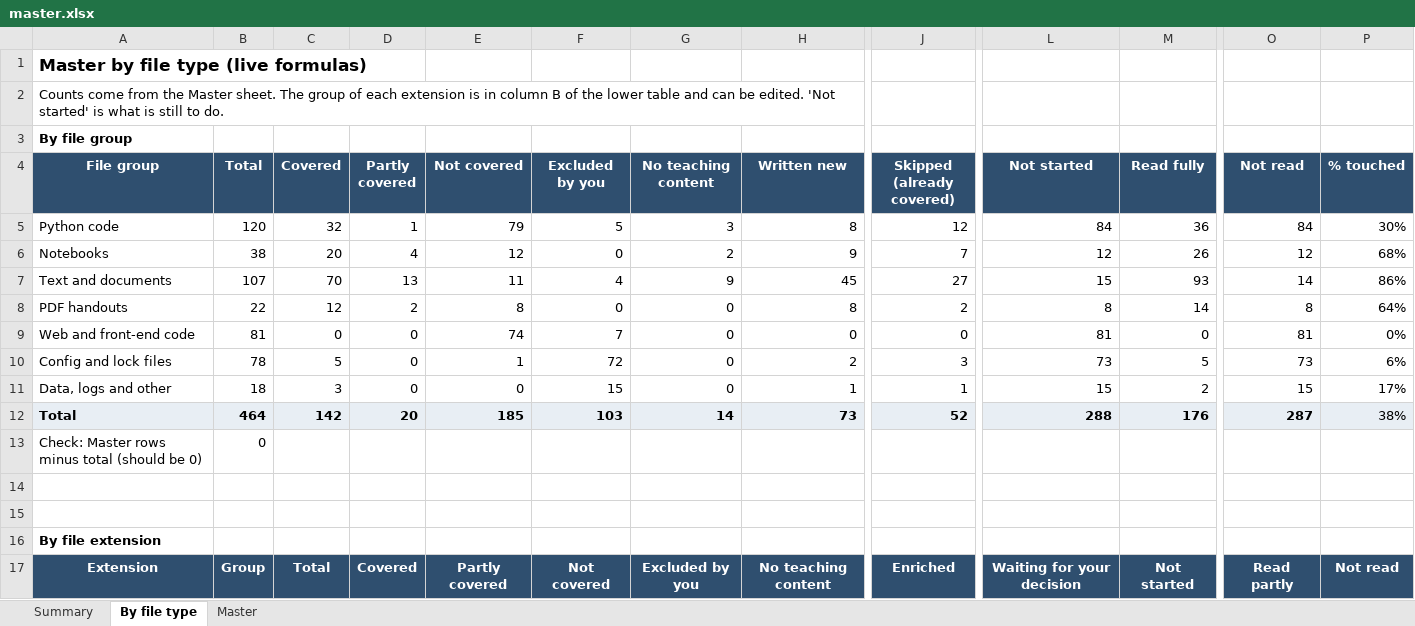
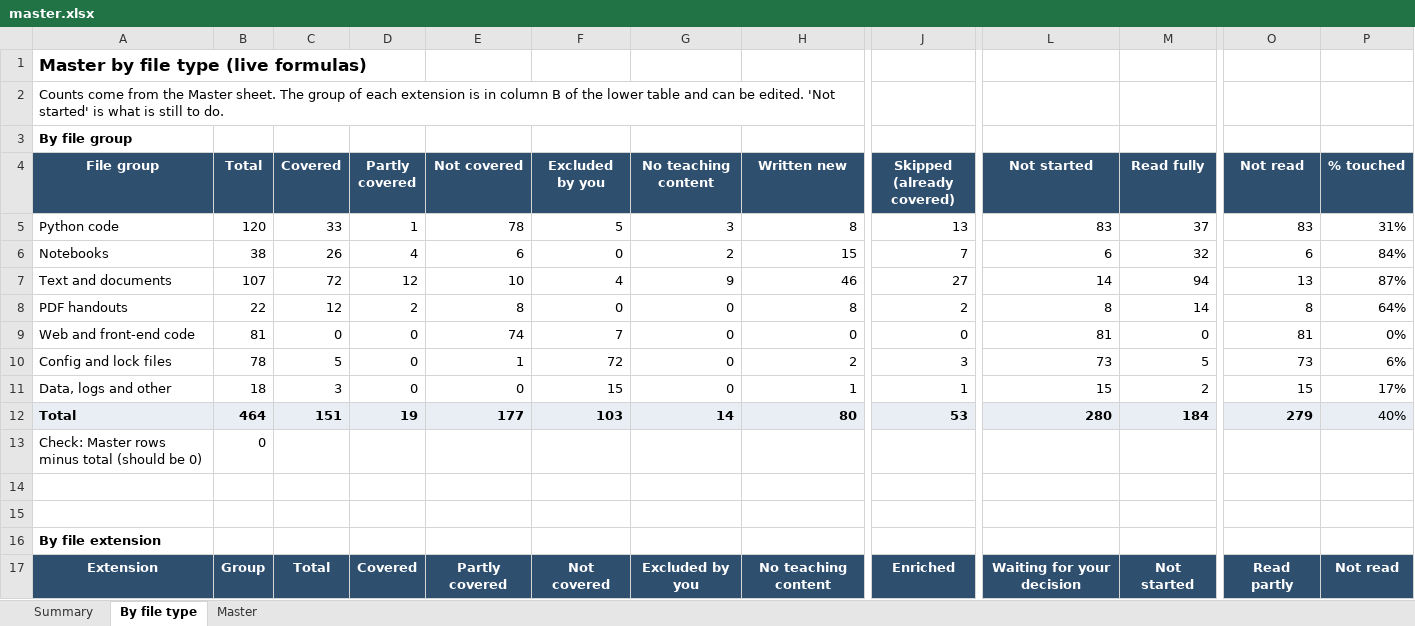
Before and after one commit to kiaanwankhede/MyNotes, an Excel workbook: master/master.xlsx, sheet By file type, drawn as a sheet; only a part is shown, gaps mark what is left out; values as stored, in another font and other column widths than the file's, no borders; the diff covers the shown part only; the diff names each change by its address in the sheet, - before the commit and + after, or states it on an @@ line.

```diff
--- a/master/master.xlsx (sheet By file type)
+++ b/master/master.xlsx (sheet By file type)
-C5 (Covered): 32
+C5 (Covered): 33
-E5 (Not covered): 79
+E5 (Not covered): 78
-J5 (Skipped (already covered)): 12
+J5 (Skipped (already covered)): 13
-L5 (Not started): 84
+L5 (Not started): 83
-M5 (Read fully): 36
+M5 (Read fully): 37
-O5 (Not read): 84
+O5 (Not read): 83
-P5 (% touched): 30%
+P5 (% touched): 31%
-C6 (Covered): 20
+C6 (Covered): 26
-E6 (Not covered): 12
+E6 (Not covered): 6
-H6 (Written new): 9
+H6 (Written new): 15
-L6 (Not started): 12
+L6 (Not started): 6
-M6 (Read fully): 26
+M6 (Read fully): 32
-O6 (Not read): 12
+O6 (Not read): 6
-P6 (% touched): 68%
+P6 (% touched): 84%
-C7 (Covered): 70
+C7 (Covered): 72
-D7 (Partly covered): 13
+D7 (Partly covered): 12
-E7 (Not covered): 11
+E7 (Not covered): 10
-H7 (Written new): 45
+H7 (Written new): 46
-L7 (Not started): 15
+L7 (Not started): 14
-M7 (Read fully): 93
+M7 (Read fully): 94
-O7 (Not read): 14
+O7 (Not read): 13
-P7 (% touched): 86%
+P7 (% touched): 87%
-C12 (Covered): 142
+C12 (Covered): 151
-D12 (Partly covered): 20
+D12 (Partly covered): 19
-E12 (Not covered): 185
+E12 (Not covered): 177
-H12 (Written new): 73
+H12 (Written new): 80
-J12 (Skipped (already covered)): 52
+J12 (Skipped (already covered)): 53
-L12 (Not started): 288
+L12 (Not started): 280
-M12 (Read fully): 176
+M12 (Read fully): 184
-O12 (Not read): 287
+O12 (Not read): 279
-P12 (% touched): 38%
+P12 (% touched): 40%
```
Also changed, not shown: 31 edited cells elsewhere in this sheet, sheet Master, sheet Summary, 6 other files.
